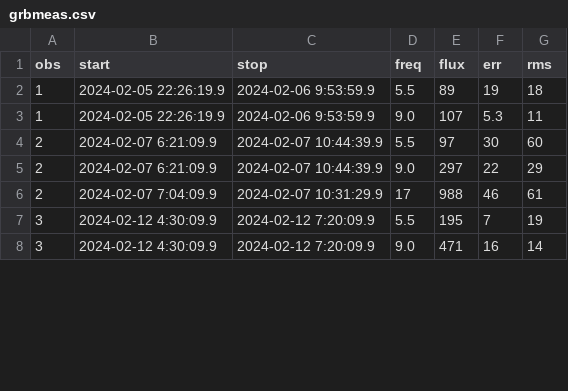
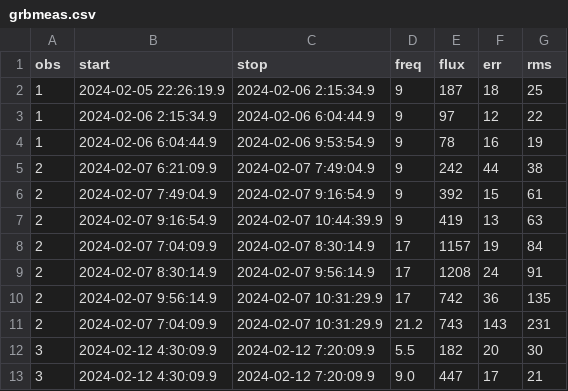
Before and after one commit to dentalfloss1/grb240205b, a CSV file: grbmeas.csv, drawn as a sheet; only a part is shown; the diff covers the shown part only.

```diff
--- a/grbmeas.csv
+++ b/grbmeas.csv
@@ -1,8 +1,13 @@
 obs,start,stop,freq,flux,err,rms
-1,2024-02-05 22:26:19.9,2024-02-06 9:53:59.9,5.5,89,19,18
-1,2024-02-05 22:26:19.9,2024-02-06 9:53:59.9,9.0,107,5.3,11
-2,2024-02-07 6:21:09.9,2024-02-07 10:44:39.9,5.5,97,30,60
-2,2024-02-07 6:21:09.9,2024-02-07 10:44:39.9,9.0,297,22,29
-2,2024-02-07 7:04:09.9,2024-02-07 10:31:29.9,17,988,46,61
-3,2024-02-12 4:30:09.9,2024-02-12 7:20:09.9,5.5,195,7,19
-3,2024-02-12 4:30:09.9,2024-02-12 7:20:09.9,9.0,471,16,14
+1,2024-02-05 22:26:19.9,2024-02-06 2:15:34.9,9,187,18,25
+1,2024-02-06 2:15:34.9,2024-02-06 6:04:44.9,9,97,12,22
+1,2024-02-06 6:04:44.9,2024-02-06 9:53:54.9,9,78,16,19
+2,2024-02-07 6:21:09.9,2024-02-07 7:49:04.9,9,242,44,38
+2,2024-02-07 7:49:04.9,2024-02-07 9:16:54.9,9,392,15,61
+2,2024-02-07 9:16:54.9,2024-02-07 10:44:39.9,9,419,13,63
+2,2024-02-07 7:04:09.9,2024-02-07 8:30:14.9,17,1157,19,84
+2,2024-02-07 8:30:14.9,2024-02-07 9:56:14.9,17,1208,24,91
+2,2024-02-07 9:56:14.9,2024-02-07 10:31:29.9,17,742,36,135
+2,2024-02-07 7:04:09.9,2024-02-07 10:31:29.9,21.2,743,143,231
+3,2024-02-12 4:30:09.9,2024-02-12 7:20:09.9,5.5,182,20,30
+3,2024-02-12 4:30:09.9,2024-02-12 7:20:09.9,9.0,447,17,21
```
Also changed, not shown: 2 added rows and 1 removed row elsewhere in this file, spectra.csv, 1 other file.
